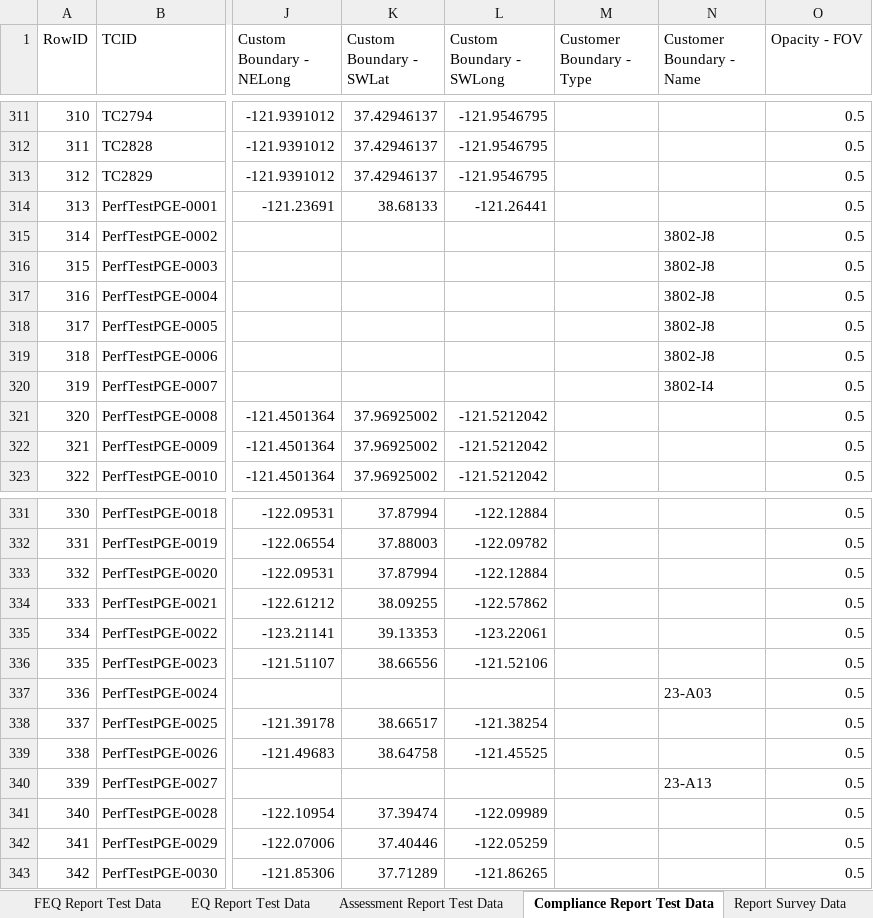
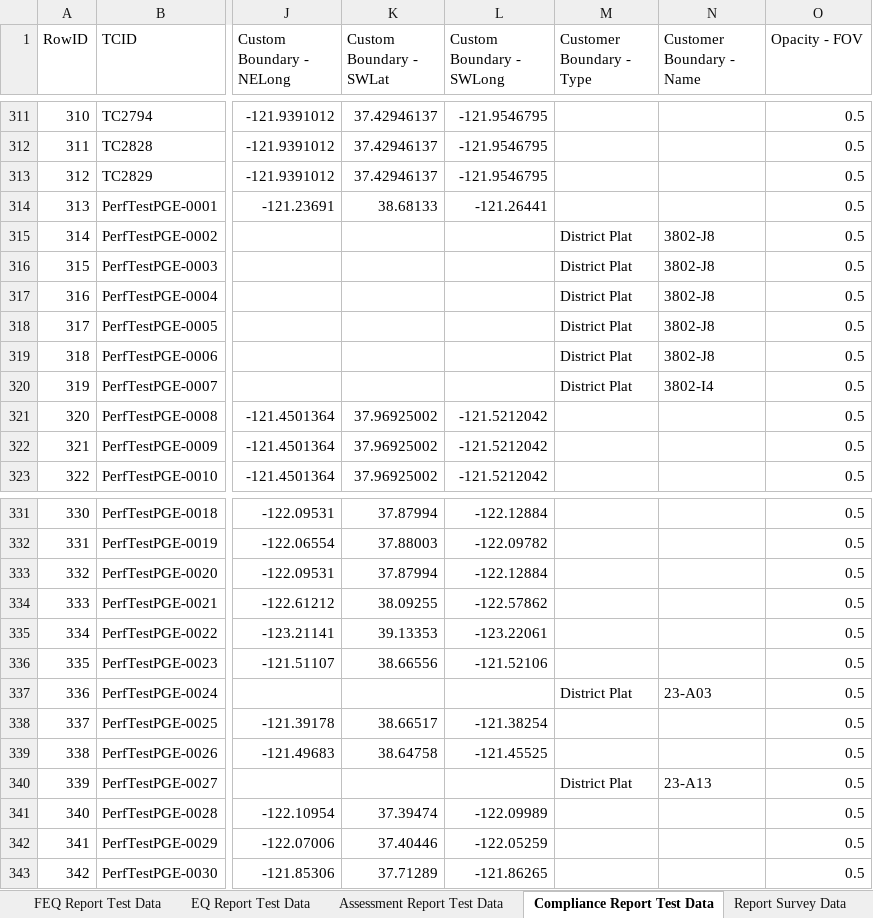
Before and after one commit to SXiang/JUnitWebTest, an Excel workbook: selenium-wd/data/TestCaseData.xlsx, sheet Compliance Report Test Data, drawn as a sheet; only a part is shown, gaps mark what is left out; values as stored, in another font and other column widths than the file's, no cell formats; the diff names each change by its address in the sheet, - before the commit and + after, or states it on an @@ line.

Commit message:
code and test case data cleanup

```diff
--- a/selenium-wd/data/TestCaseData.xlsx (sheet Compliance Report Test Data)
+++ b/selenium-wd/data/TestCaseData.xlsx (sheet Compliance Report Test Data)
-M315:M320 (Customer Boundary - Type): (empty)
+M315:M320 (Customer Boundary - Type): District Plat
-M337 (Customer Boundary - Type): (empty)
+M337 (Customer Boundary - Type): District Plat
-M340 (Customer Boundary - Type): (empty)
+M340 (Customer Boundary - Type): District Plat
```
Also changed, not shown: cell formats, 5 other files.
